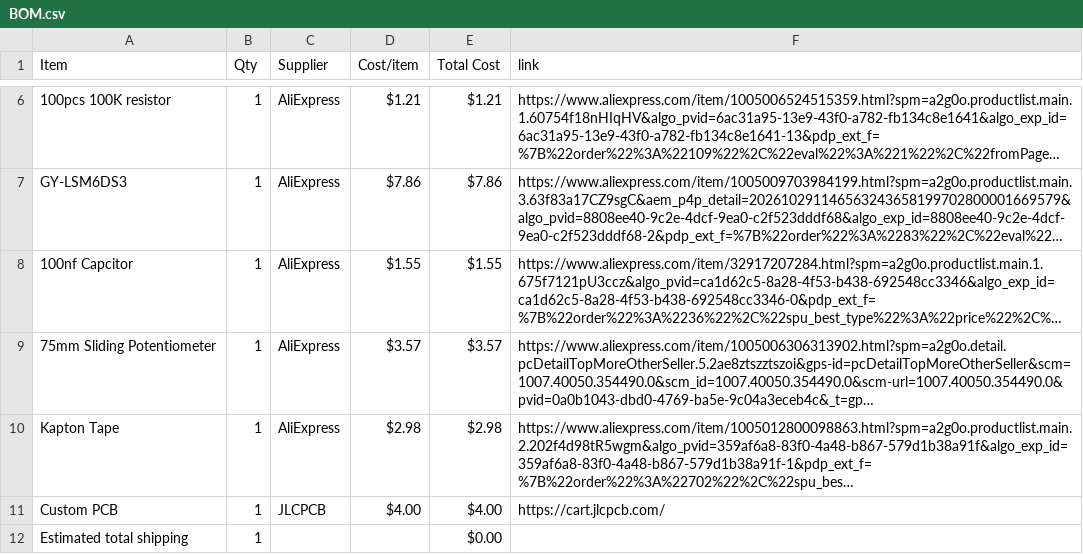
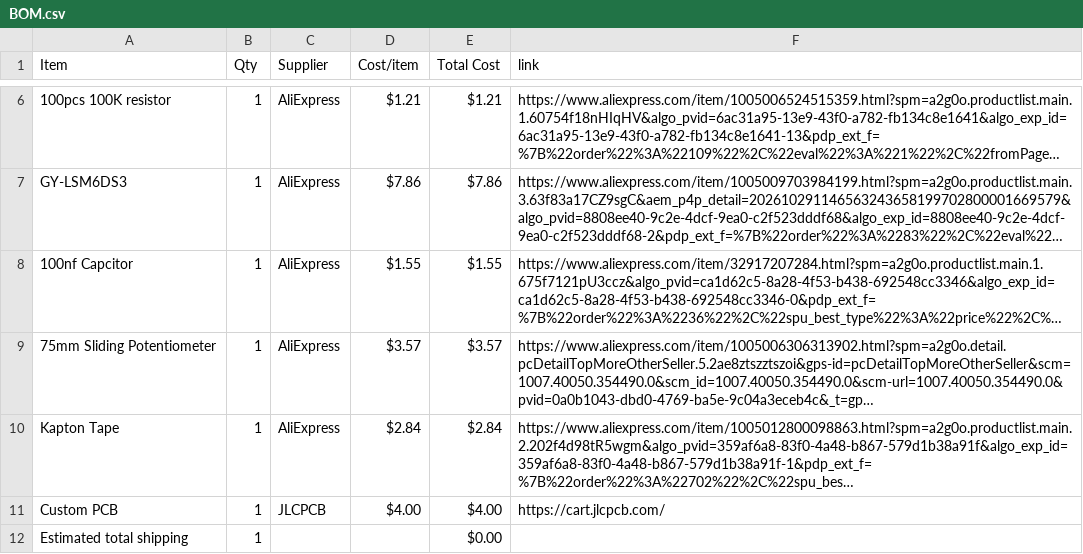
Before and after one commit to BumbleBee1010/Game-Station, a CSV file: BOM.csv, drawn as a sheet; only a part is shown, gaps mark what is left out; long unchanged cells end in …; the diff names each change by its address in the sheet, - before the commit and + after, or states it on an @@ line.

Commit message:
Sync Gaming Station from Half Life

```diff
--- a/BOM.csv
+++ b/BOM.csv
-D10 (Cost/item): $2.98
+D10 (Cost/item): $2.84
-E10 (Total Cost): $2.98
+E10 (Total Cost): $2.84
```
